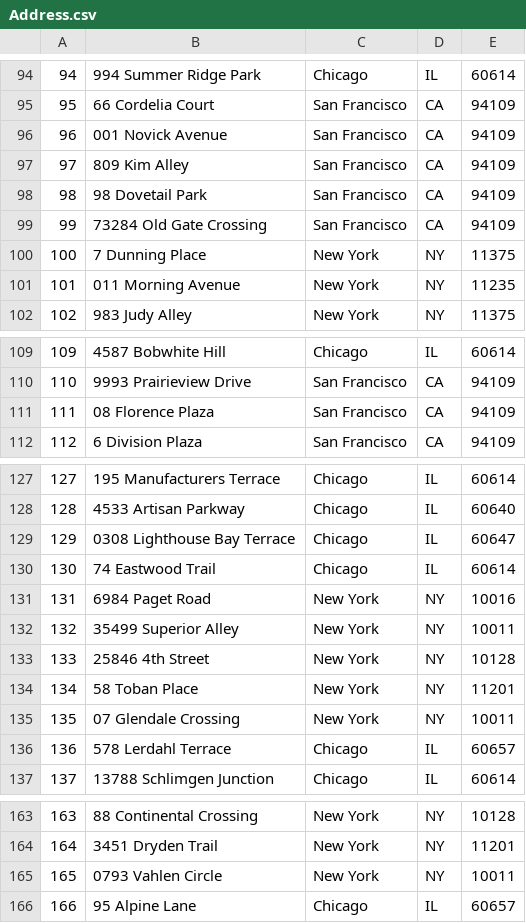
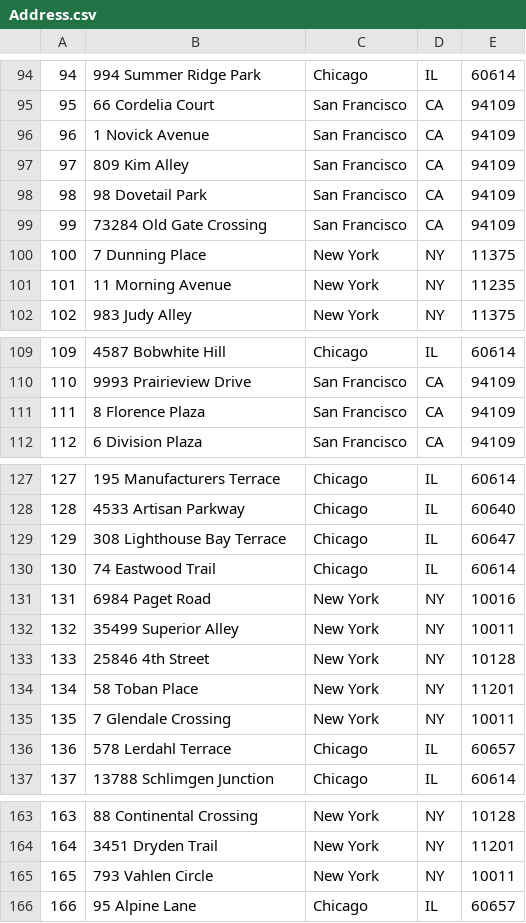
Before and after one commit to KetanReddy/Housify, a CSV file: src/main/resources/data/Address.csv, drawn as a sheet; only a part is shown, gaps mark what is left out; the diff covers the shown part only.

```diff
--- a/src/main/resources/data/Address.csv
+++ b/src/main/resources/data/Address.csv
@@ -95,3 +95,3 @@
 95,66 Cordelia Court,San Francisco,CA,94109
-96,001 Novick Avenue,San Francisco,CA,94109
+96,1 Novick Avenue,San Francisco,CA,94109
 97,809 Kim Alley,San Francisco,CA,94109
@@ -100,3 +100,3 @@
 100,7 Dunning Place,New York,NY,11375
-101,011 Morning Avenue,New York,NY,11235
+101,11 Morning Avenue,New York,NY,11235
 102,983 Judy Alley,New York,NY,11375
@@ -110,3 +110,3 @@
 110,9993 Prairieview Drive,San Francisco,CA,94109
-111,08 Florence Plaza,San Francisco,CA,94109
+111,8 Florence Plaza,San Francisco,CA,94109
 112,6 Division Plaza,San Francisco,CA,94109
@@ -128,3 +128,3 @@
 128,4533 Artisan Parkway,Chicago,IL,60640
-129,0308 Lighthouse Bay Terrace,Chicago,IL,60647
+129,308 Lighthouse Bay Terrace,Chicago,IL,60647
 130,74 Eastwood Trail,Chicago,IL,60614
@@ -134,3 +134,3 @@
 134,58 Toban Place,New York,NY,11201
-135,07 Glendale Crossing,New York,NY,10011
+135,7 Glendale Crossing,New York,NY,10011
 136,578 Lerdahl Terrace,Chicago,IL,60657
@@ -164,3 +164,3 @@
 164,3451 Dryden Trail,New York,NY,11201
-165,0793 Vahlen Circle,New York,NY,10011
+165,793 Vahlen Circle,New York,NY,10011
 166,95 Alpine Lane,Chicago,IL,60657
```
Also changed, not shown: 15 edited cells elsewhere in this file, 9 other files.
